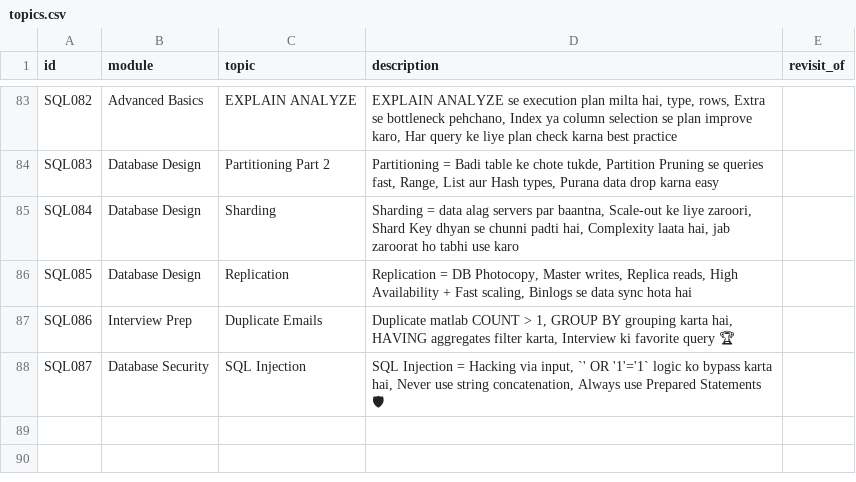
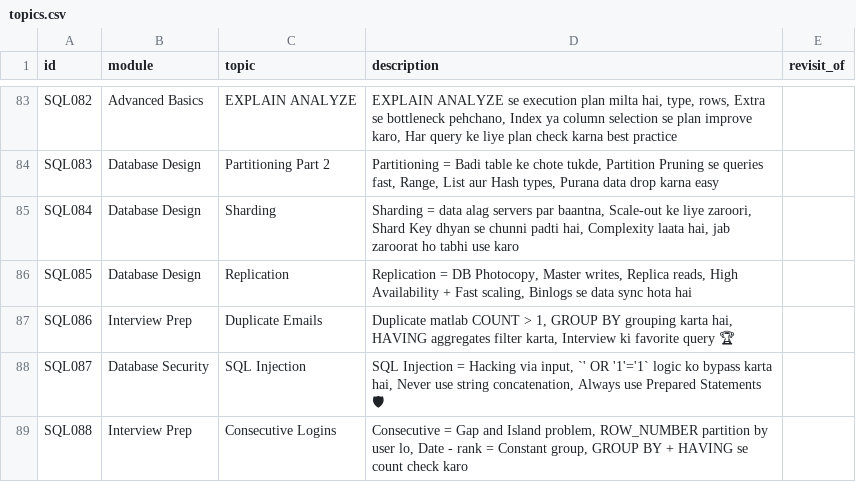
Before and after one commit to yavnish3/test_in_up, a CSV file: generator/topics.csv, drawn as a sheet; only a part is shown, gaps mark what is left out; the diff names each change by its address in the sheet, - before the commit and + after, or states it on an @@ line.

```diff
--- a/generator/topics.csv
+++ b/generator/topics.csv
+row 89: SQL088 | Interview Prep | Consecutive Logins | Consecutive = Gap and Island problem, ROW_NUMBER partition by user lo, Date - rank = Constant group, GROUP BY + HAVING se count check karo
```
Also changed, not shown: scheduler/sql_reel_posts.csv, 3 other files.
